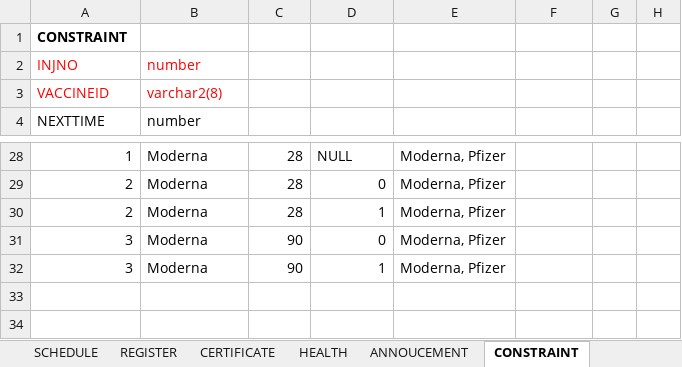
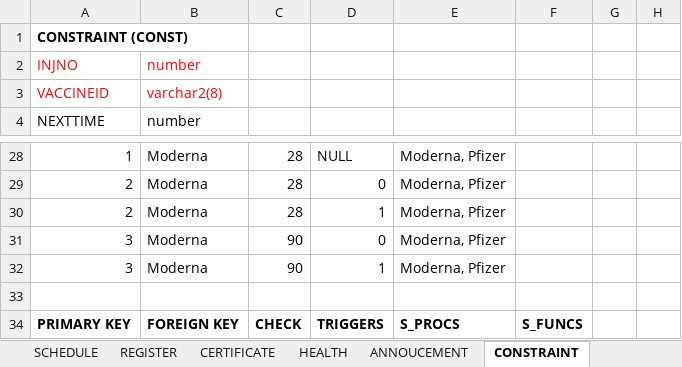
Before and after one commit to dangnghiepcuong/java_IS216.M21_4, an Excel workbook: DB Scripts/Components Detail.xlsx, sheet CONSTRAINT, drawn as a sheet; only a part is shown, gaps mark what is left out; values as stored, in another font and other column widths than the file's, no borders; the diff names each change by its address in the sheet, - before the commit and + after, or states it on an @@ line.

```diff
--- a/DB Scripts/Components Detail.xlsx (sheet CONSTRAINT)
+++ b/DB Scripts/Components Detail.xlsx (sheet CONSTRAINT)
-A1: CONSTRAINT
+A1: CONSTRAINT (CONST)
+row 33: (empty)
+row 34: PRIMARY KEY | FOREIGN KEY | CHECK | TRIGGERS | S_PROCS | S_FUNCS
```
Also changed, not shown: sheet CERTIFICATE, sheet ANNOUCEMENT, sheet HEALTH, sheet ACCOUNT, sheet VACCINE, sheet REGISTER, 3 more sheets, 1 other file.
